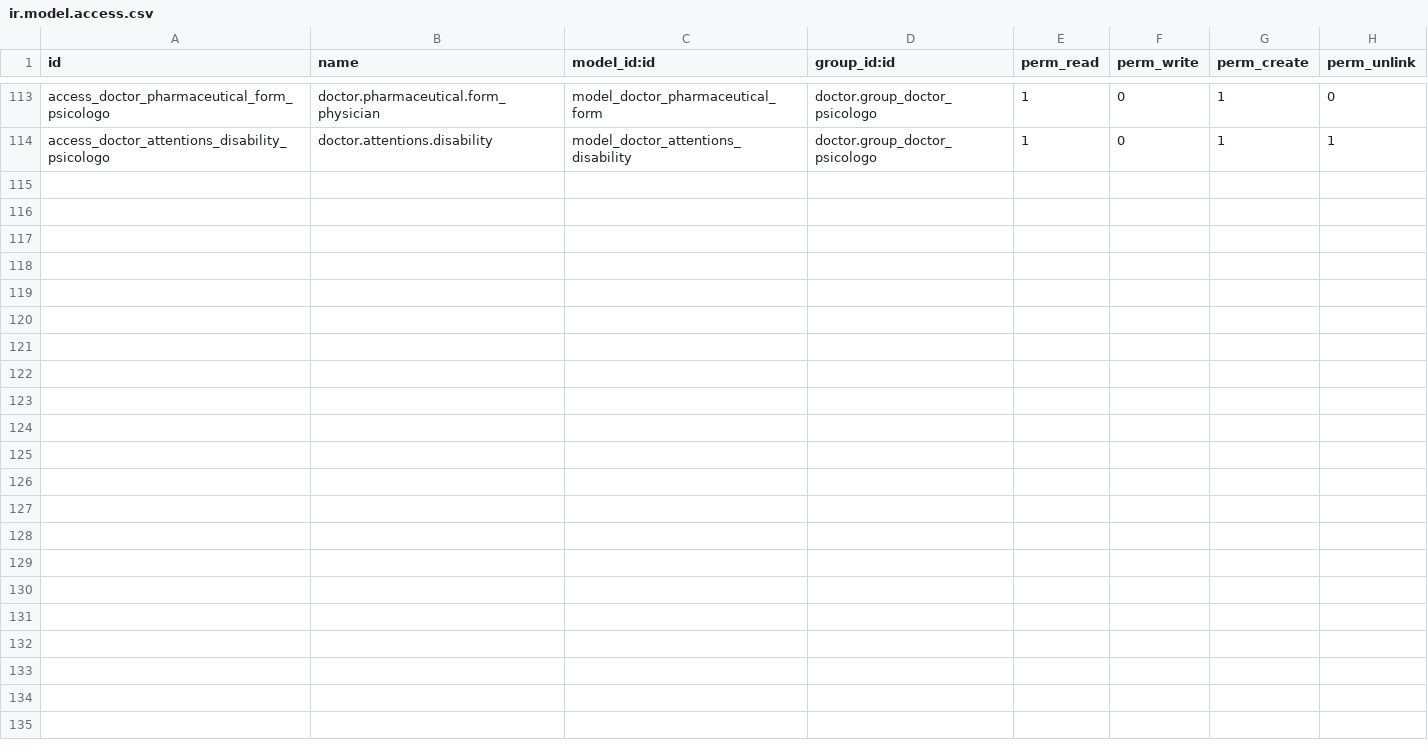
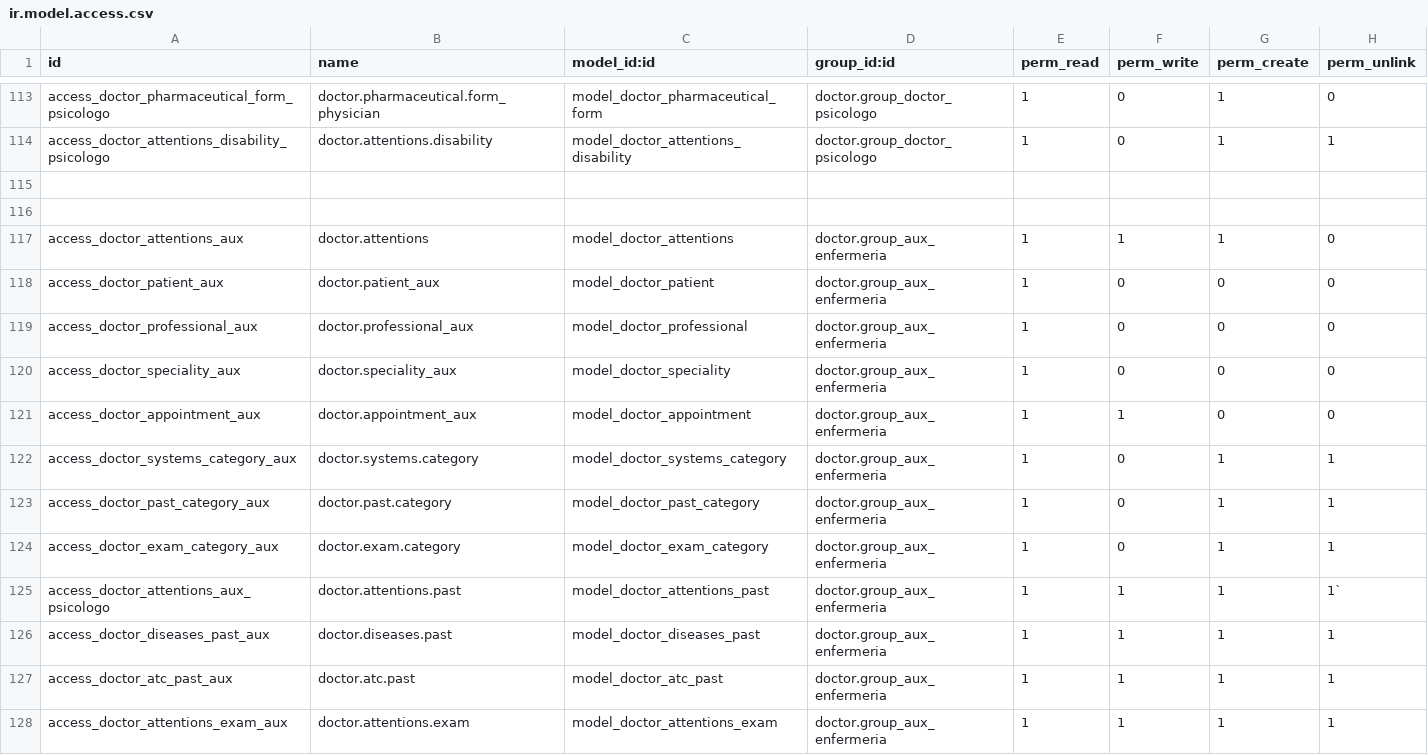
Before and after one commit to hivam/doctor, a CSV file: security/ir.model.access.csv, drawn as a sheet; only a part is shown, gaps mark what is left out.

Commit message:
agregando permisos de aux enfermeria y ocultando campos

```diff
--- a/security/ir.model.access.csv
+++ b/security/ir.model.access.csv
@@ -114 +114,15 @@ access_doctor_pharmaceutical_form_psicologo,doctor.pharmaceutical.form_physician
 access_doctor_attentions_disability_psicologo,doctor.attentions.disability,model_doctor_attentions_disability,doctor.group_doctor_psicologo,1,0,1,1
+
+
+access_doctor_attentions_aux,doctor.attentions,model_doctor_attentions,doctor.group_aux_enfermeria,1,1,1,0
+access_doctor_patient_aux,doctor.patient_aux,model_doctor_patient,doctor.group_aux_enfermeria,1,0,0,0
+access_doctor_professional_aux,doctor.professional_aux,model_doctor_professional,doctor.group_aux_enfermeria,1,0,0,0
+access_doctor_speciality_aux,doctor.speciality_aux,model_doctor_speciality,doctor.group_aux_enfermeria,1,0,0,0
+access_doctor_appointment_aux,doctor.appointment_aux,model_doctor_appointment,doctor.group_aux_enfermeria,1,1,0,0
+access_doctor_systems_category_aux,doctor.systems.category,model_doctor_systems_category,doctor.group_aux_enfermeria,1,0,1,1
+access_doctor_past_category_aux,doctor.past.category,model_doctor_past_category,doctor.group_aux_enfermeria,1,0,1,1
+access_doctor_exam_category_aux,doctor.exam.category,model_doctor_exam_category,doctor.group_aux_enfermeria,1,0,1,1
+access_doctor_attentions_aux_psicologo,doctor.attentions.past,model_doctor_attentions_past,doctor.group_aux_enfermeria,1,1,1,1`
+access_doctor_diseases_past_aux,doctor.diseases.past,model_doctor_diseases_past,doctor.group_aux_enfermeria,1,1,1,1
+access_doctor_atc_past_aux,doctor.atc.past,model_doctor_atc_past,doctor.group_aux_enfermeria,1,1,1,1
+access_doctor_attentions_exam_aux,doctor.attentions.exam,model_doctor_attentions_exam,doctor.group_aux_enfermeria,1,1,1,1
```
Also changed, not shown: 3 other files.
